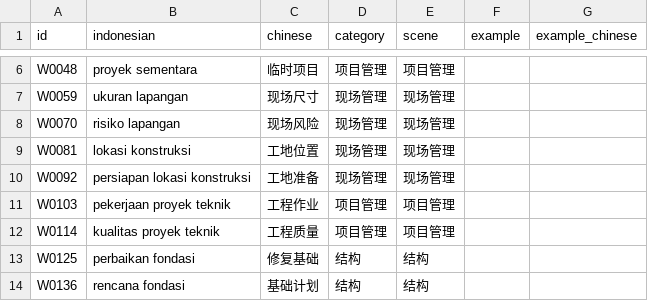
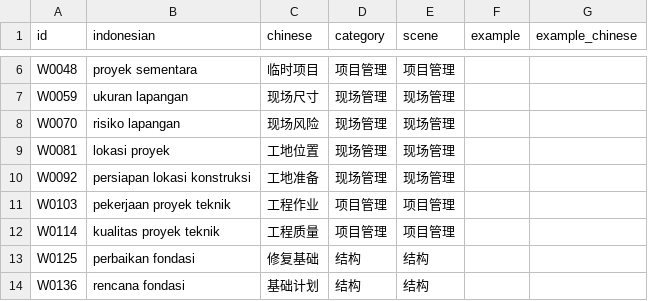
Before and after one commit to mahanshengzhi-ai/IndonesianEngineerApp, a TSV file: app/src/main/assets/words_04.tsv, drawn as a sheet; only a part is shown, gaps mark what is left out.

Commit message:
content: fix vocabulary audit issue in words_04.tsv

```diff
--- a/app/src/main/assets/words_04.tsv
+++ b/app/src/main/assets/words_04.tsv
@@ -8,3 +8,3 @@ W0059	ukuran lapangan	现场尺寸	现场管理	现场管理
 W0070	risiko lapangan	现场风险	现场管理	现场管理		
-W0081	lokasi konstruksi	工地位置	现场管理	现场管理		
+W0081	lokasi proyek	工地位置	现场管理	现场管理		
 W0092	persiapan lokasi konstruksi	工地准备	现场管理	现场管理		
```
